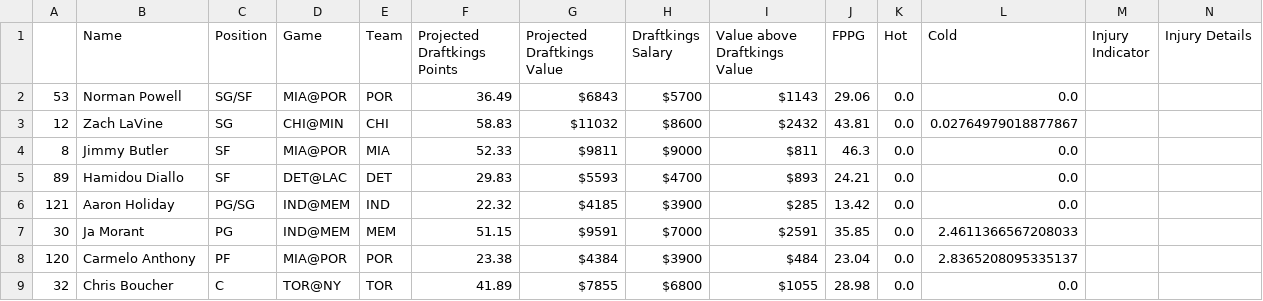
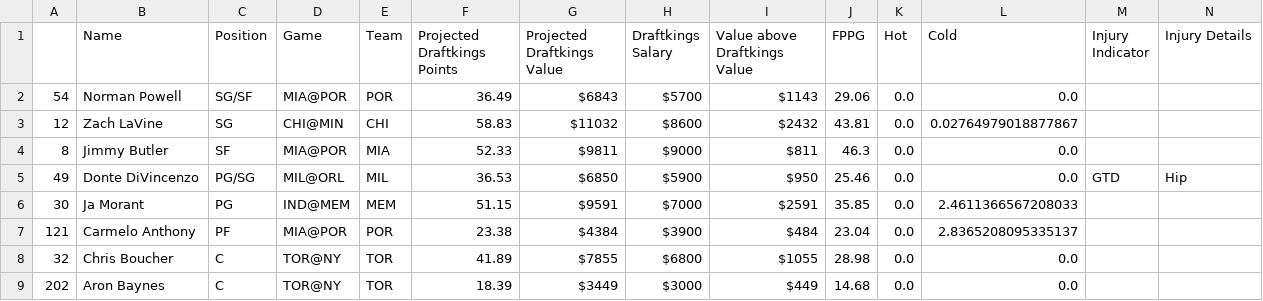
Before and after one commit to BerkeleySportsAnalytics/sagb-site, a CSV file: dfs/inputs/draftkings.csv, drawn as a sheet.

```diff
--- a/dfs/inputs/draftkings.csv
+++ b/dfs/inputs/draftkings.csv
@@ -1,9 +1,9 @@
 ,Name,Position,Game,Team,Projected Draftkings Points,Projected Draftkings Value,Draftkings Salary,Value above Draftkings Value,FPPG,Hot,Cold,Injury Indicator,Injury Details
-53,Norman Powell,SG/SF,MIA@POR,POR,36.49,$6843,$5700,$1143,29.06,0.0,0.0, ,
+54,Norman Powell,SG/SF,MIA@POR,POR,36.49,$6843,$5700,$1143,29.06,0.0,0.0, ,
 12,Zach LaVine,SG,CHI@MIN,CHI,58.83,$11032,$8600,$2432,43.81,0.0,0.02764979018877867, ,
 8,Jimmy Butler,SF,MIA@POR,MIA,52.33,$9811,$9000,$811,46.3,0.0,0.0, ,
-89,Hamidou Diallo,SF,DET@LAC,DET,29.83,$5593,$4700,$893,24.21,0.0,0.0, ,
-121,Aaron Holiday,PG/SG,IND@MEM,IND,22.32,$4185,$3900,$285,13.42,0.0,0.0, ,
+49,Donte DiVincenzo,PG/SG,MIL@ORL,MIL,36.53,$6850,$5900,$950,25.46,0.0,0.0,GTD,Hip
 30,Ja Morant,PG,IND@MEM,MEM,51.15,$9591,$7000,$2591,35.85,0.0,2.4611366567208033, ,
-120,Carmelo Anthony,PF,MIA@POR,POR,23.38,$4384,$3900,$484,23.04,0.0,2.8365208095335137, ,
+121,Carmelo Anthony,PF,MIA@POR,POR,23.38,$4384,$3900,$484,23.04,0.0,2.8365208095335137, ,
 32,Chris Boucher,C,TOR@NY ,TOR,41.89,$7855,$6800,$1055,28.98,0.0,0.0, ,
+202,Aron Baynes,C,TOR@NY ,TOR,18.39,$3449,$3000,$449,14.68,0.0,0.0, ,
```
Also changed, not shown: 4 other files.
